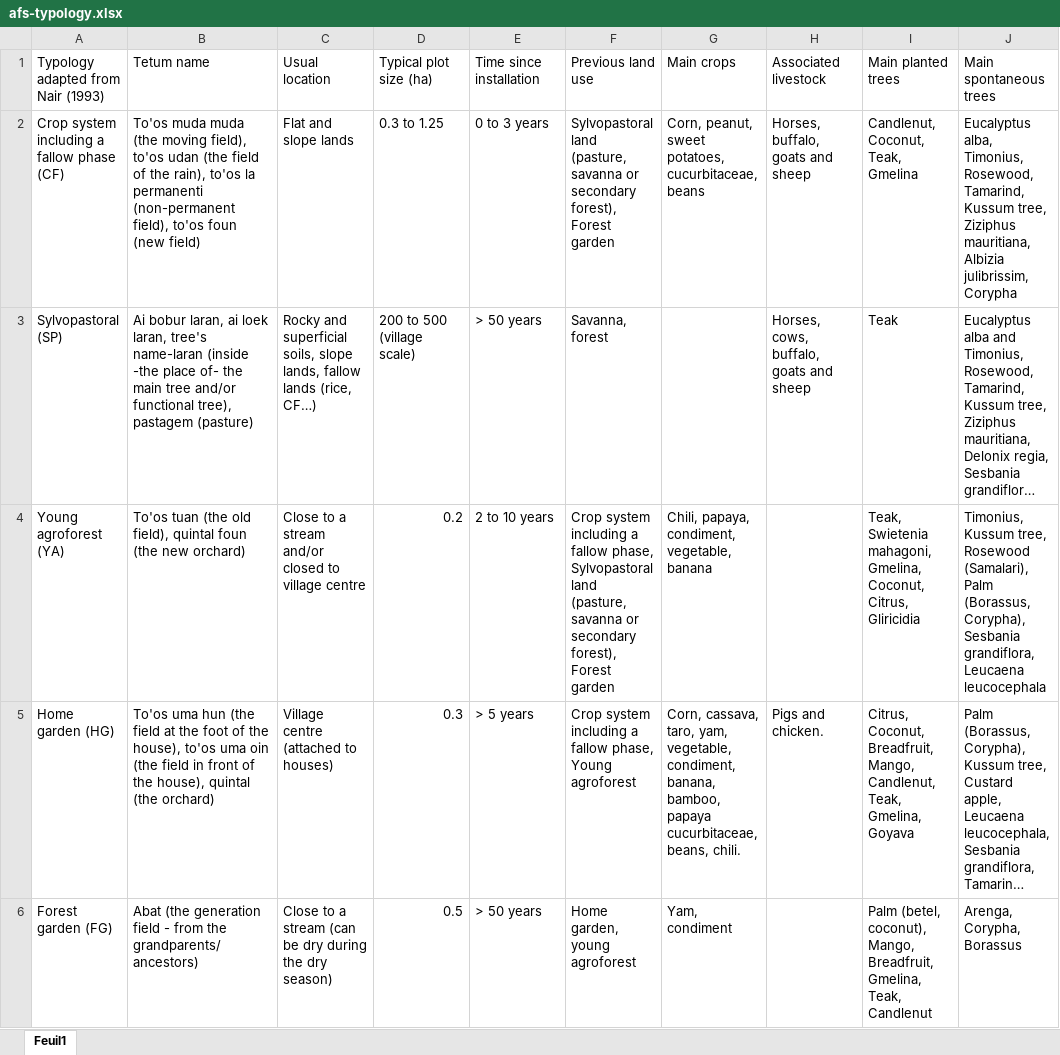
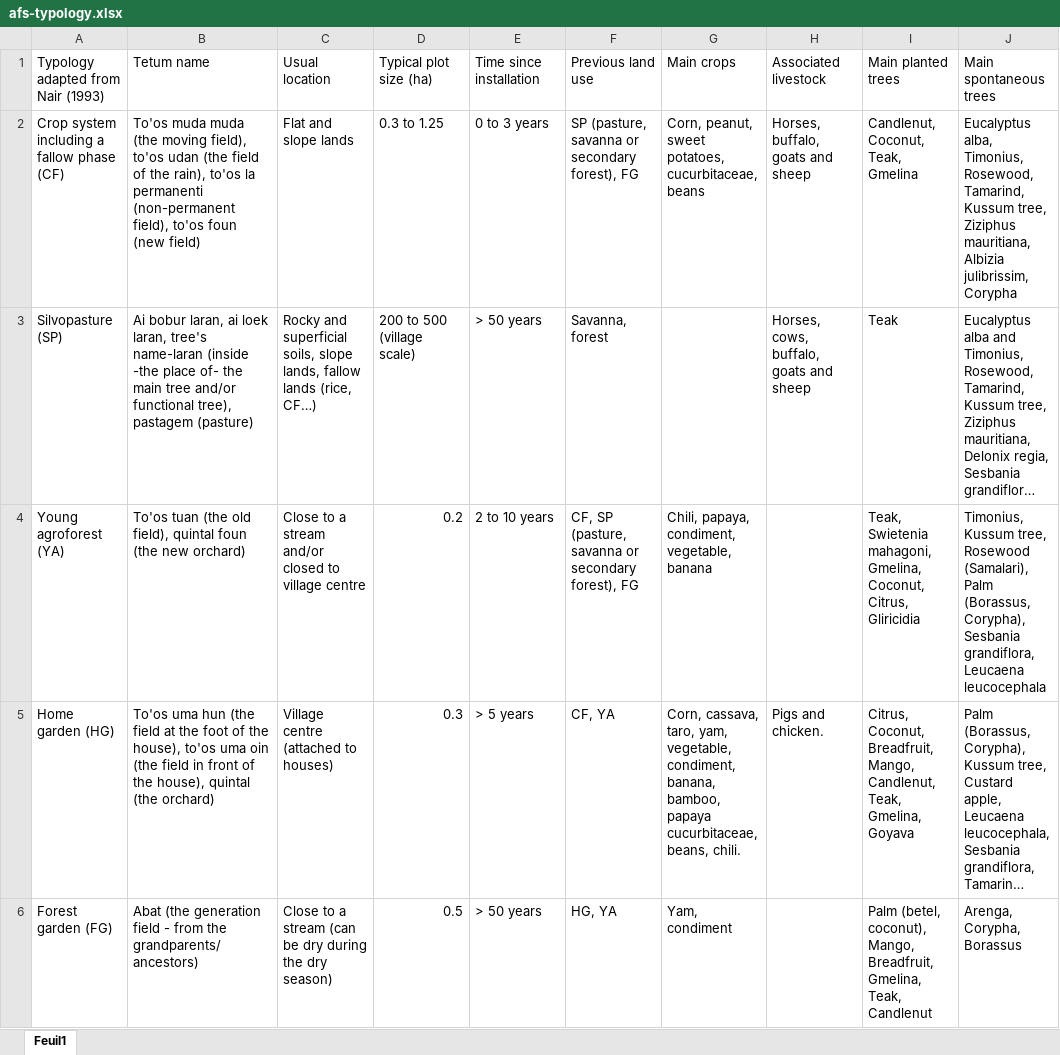
Before and after one commit to cpiponiot/PSAFcarbonPaper, an Excel workbook: tables/afs-typology.xlsx, sheet Feuil1, drawn as a sheet; long unchanged cells end in …; values as stored, in another font and other column widths than the file's, no borders; the diff names each change by its address in the sheet, - before the commit and + after, or states it on an @@ line.

```diff
--- a/tables/afs-typology.xlsx (sheet Feuil1)
+++ b/tables/afs-typology.xlsx (sheet Feuil1)
-F2: Sylvopastoral land (pasture, savanna or secondary forest), Forest garden
+F2: SP (pasture, savanna or secondary forest), FG
-A3: Sylvopastoral (SP)
+A3: Silvopasture (SP)
-F4: Crop system including a fallow phase, Sylvopastoral land (pasture, savanna or secondary forest), Forest garden
+F4: CF, SP (pasture, savanna or secondary forest), FG
-F5: Crop system including a fallow phase, Young agroforest
+F5: CF, YA
-F6: Home garden, young agroforest
+F6: HG, YA
```
Also changed, not shown: 2 other files.
